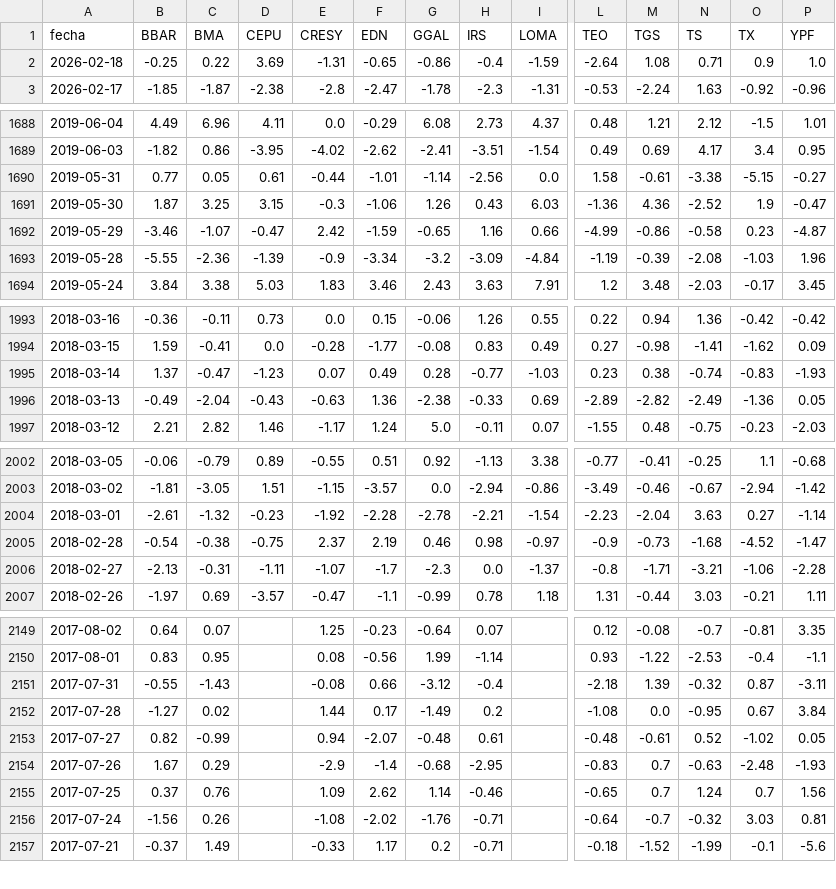
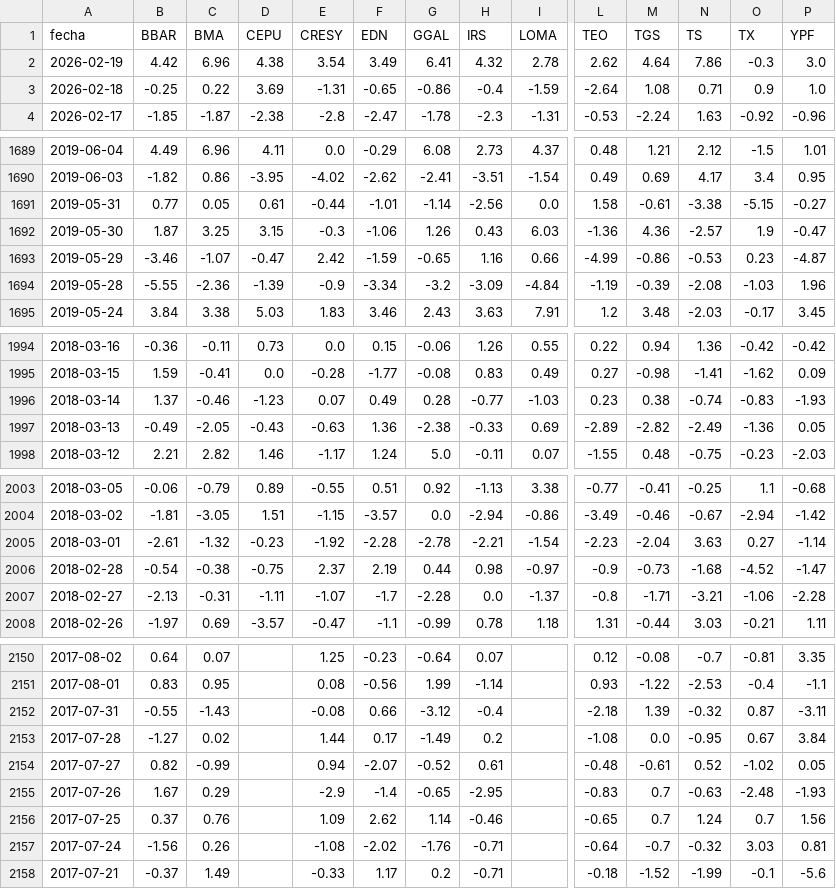
Before and after one commit to jesusrobles824/Proyectos-y-Automatizacion-de-Datos, a CSV file: Automatización de Datos/ADRs_variacion_porcentual_diaria.csv, drawn as a sheet; only a part is shown, gaps mark what is left out; addresses are those after the commit; rows hold the shown columns only; the diff covers the shown part only; the diff names each change by its address in the sheet, - before the commit and + after, or states it on an @@ line.

```diff
--- a/Automatización de Datos/ADRs_variacion_porcentual_diaria.csv
+++ b/Automatización de Datos/ADRs_variacion_porcentual_diaria.csv
+row 2: 2026-02-19 | 4.42 | 6.96 | 4.38 | 3.54 | 3.49 | 6.41 | 4.32 | 2.78 | 2.62 | 4.64 | 7.86 | -0.3 | 3.0
-N1692 (TS): -2.52
+N1692 (TS): -2.57
-N1693 (TS): -0.58
+N1693 (TS): -0.53
-C1996 (BMA): -0.47
+C1996 (BMA): -0.46
-C1997 (BMA): -2.04
+C1997 (BMA): -2.05
-G2006 (GGAL): 0.46
+G2006 (GGAL): 0.44
-G2007 (GGAL): -2.3
+G2007 (GGAL): -2.28
-G2154 (GGAL): -0.48
+G2154 (GGAL): -0.52
-G2155 (GGAL): -0.68
+G2155 (GGAL): -0.65
```
Also changed, not shown: 2 edited cells elsewhere in this file, Automatización de Datos/ADRs_Precios.csv, Automatización de Datos/Principales_Tasas_de_Interés.csv, 8 other files.
